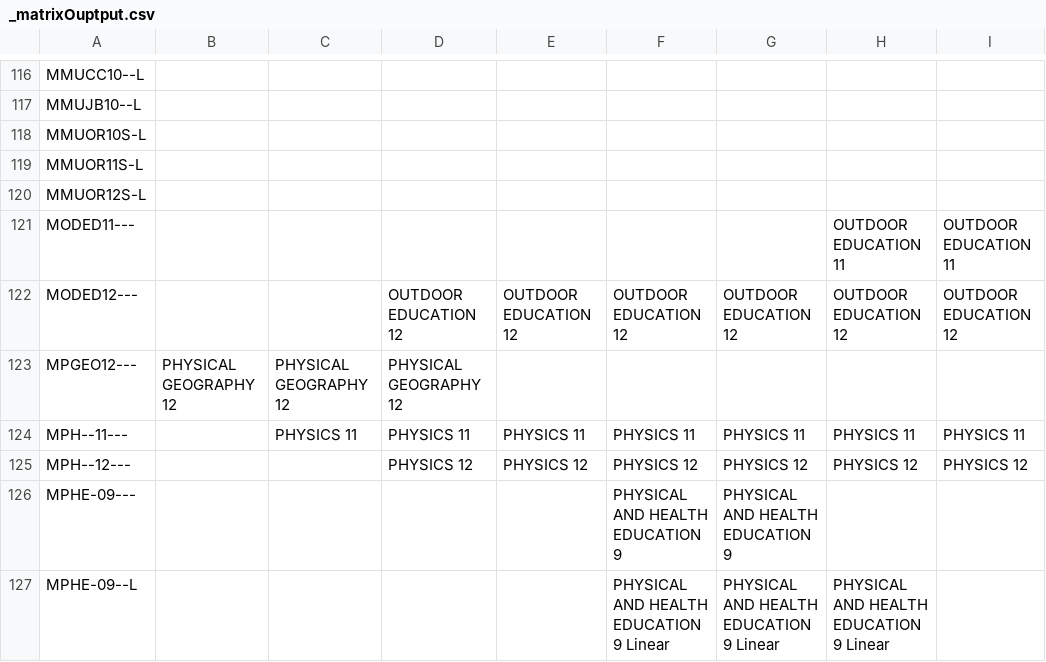
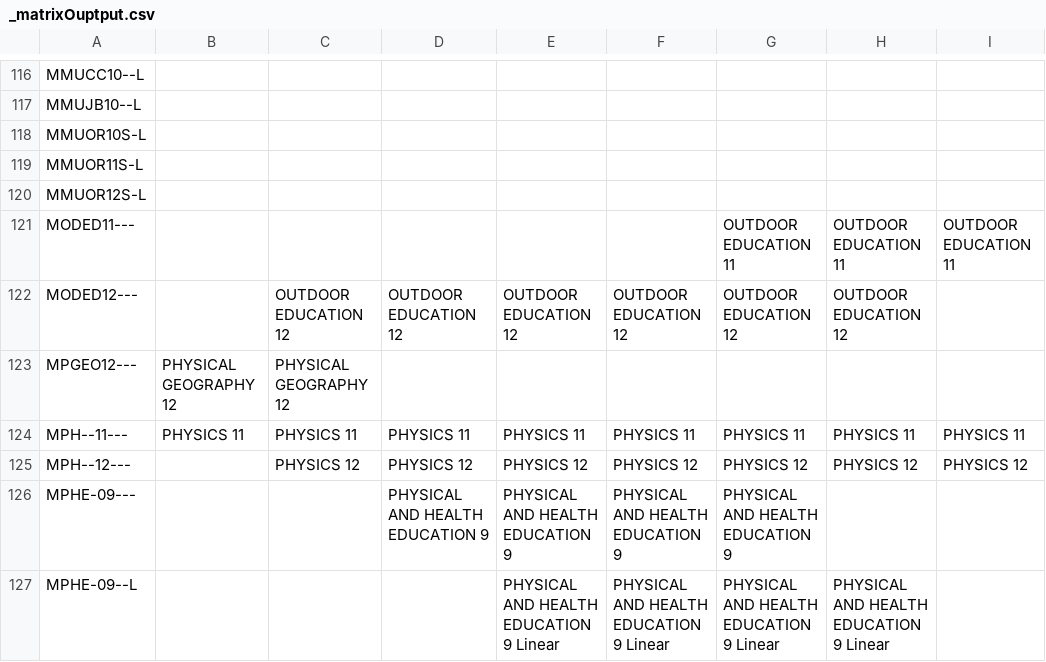
Before and after one commit to enluia/APCS_Term_Project, a CSV file: _matrixOuptput.csv, drawn as a sheet; only a part is shown, gaps mark what is left out; the diff covers the shown part only; the diff names each change by its address in the sheet, - before the commit and + after, or states it on an @@ line.

```diff
--- a/_matrixOuptput.csv
+++ b/_matrixOuptput.csv
-G121: (empty)
+G121: OUTDOOR EDUCATION 11
-C122: (empty)
+C122: OUTDOOR EDUCATION 12
-I122: OUTDOOR EDUCATION 12
+I122: (empty)
-D123: PHYSICAL GEOGRAPHY 12
+D123: (empty)
-B124: (empty)
+B124: PHYSICS 11
-C125: (empty)
+C125: PHYSICS 12
-D126: (empty)
+D126: PHYSICAL AND HEALTH EDUCATION 9
-E126: (empty)
+E126: PHYSICAL AND HEALTH EDUCATION 9
-E127: (empty)
+E127: PHYSICAL AND HEALTH EDUCATION 9 Linear
```
Also changed, not shown: 128 edited cells elsewhere in this file, 9 other files.
